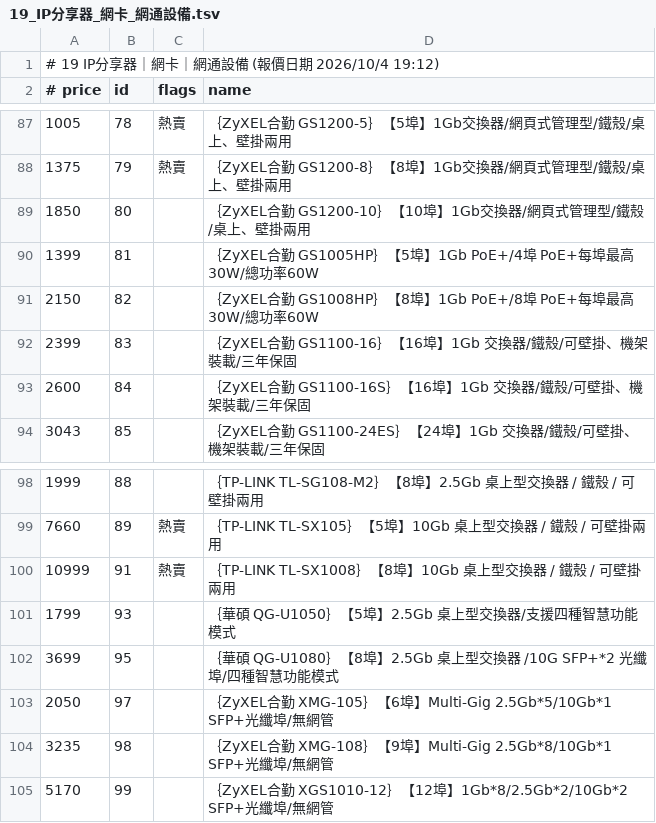
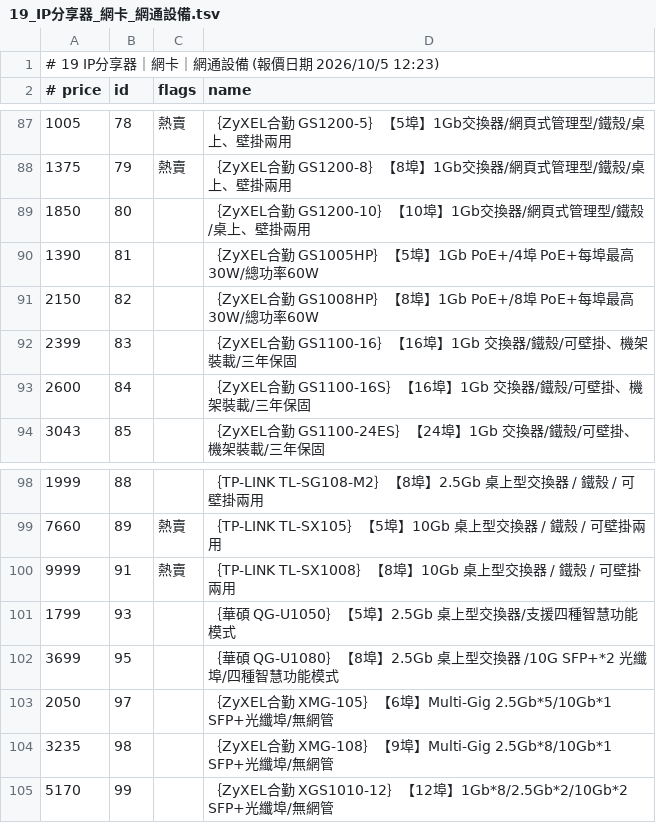
Before and after one commit to jakeuj/architect-pc-builder, a TSV file: data/by_category/19_IP分享器_網卡_網通設備.tsv, drawn as a sheet; only a part is shown, gaps mark what is left out; the diff covers the shown part only.

```diff
--- a/data/by_category/19_IP分享器_網卡_網通設備.tsv
+++ b/data/by_category/19_IP分享器_網卡_網通設備.tsv
@@ -1,2 +1,2 @@
-# 19 IP分享器｜網卡｜網通設備  (報價日期 2026/10/4 19:12)
+# 19 IP分享器｜網卡｜網通設備  (報價日期 2026/10/5 12:23)
 # price	id	flags	name
@@ -89,3 +89,3 @@
 1850	80		｛ZyXEL合勤 GS1200-10｝【10埠】1Gb交換器/網頁式管理型/鐵殼/桌上、壁掛兩用
-1399	81		｛ZyXEL合勤 GS1005HP｝【5埠】1Gb PoE+/4埠 PoE+每埠最高30W/總功率60W
+1390	81		｛ZyXEL合勤 GS1005HP｝【5埠】1Gb PoE+/4埠 PoE+每埠最高30W/總功率60W
 2150	82		｛ZyXEL合勤 GS1008HP｝【8埠】1Gb PoE+/8埠 PoE+每埠最高30W/總功率60W
@@ -99,3 +99,3 @@
 7660	89	熱賣	｛TP-LINK TL-SX105｝【5埠】10Gb 桌上型交換器 / 鐵殼 / 可壁掛兩用
-10999	91	熱賣	｛TP-LINK TL-SX1008｝【8埠】10Gb 桌上型交換器 / 鐵殼 / 可壁掛兩用
+9999	91	熱賣	｛TP-LINK TL-SX1008｝【8埠】10Gb 桌上型交換器 / 鐵殼 / 可壁掛兩用
 1799	93		｛華碩 QG-U1050｝【5埠】2.5Gb 桌上型交換器/支援四種智慧功能模式
```
Also changed, not shown: 2 added rows, 3 removed rows and 28 edited cells elsewhere in this file, data/by_category/01_品牌小主機_AIO_VR虛擬.tsv, data/by_category/05_主機板_MB.tsv, 41 other files.
